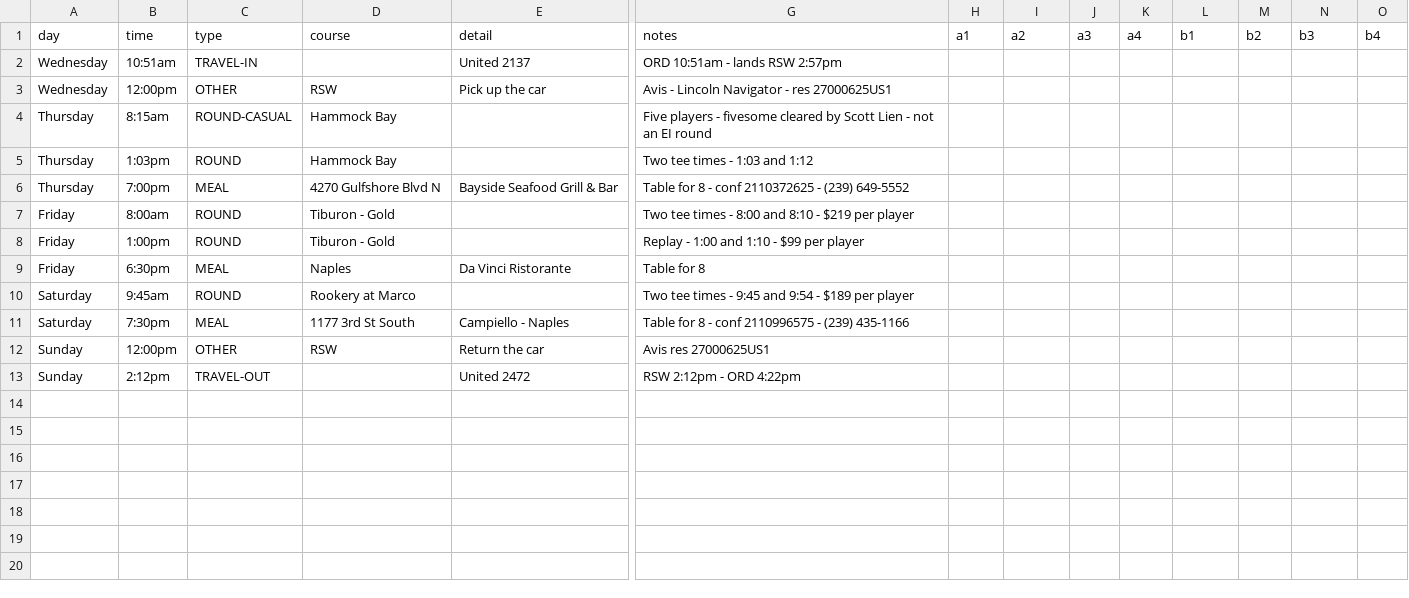
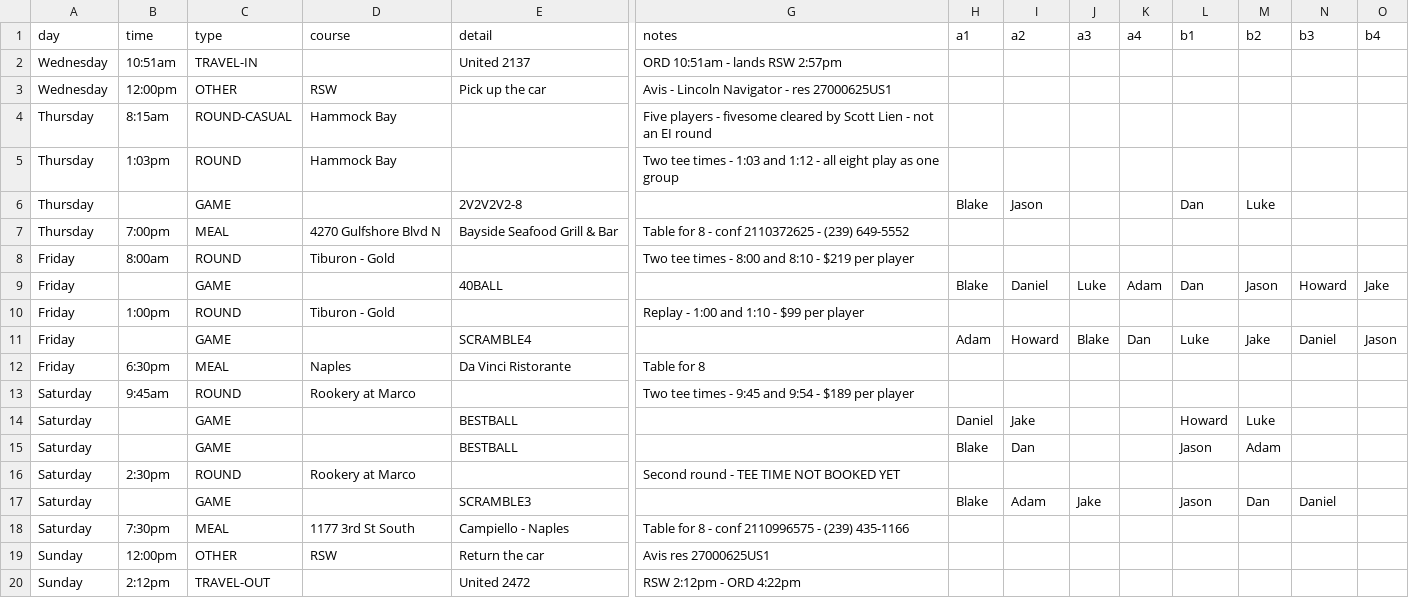
Before and after one commit to bjeisenberg11/Ei-app, a CSV file: ei-2026-schedule.csv, drawn as a sheet; only a part is shown, gaps mark what is left out; rows hold the shown columns only; the diff names each change by its address in the sheet, - before the commit and + after, or states it on an @@ line.

```diff
--- a/ei-2026-schedule.csv
+++ b/ei-2026-schedule.csv
-G5 (notes): Two tee times - 1:03 and 1:12
+G5 (notes): Two tee times - 1:03 and 1:12 - all eight play as one group
+row 6: Thursday |  | GAME |  | 2V2V2V2-8 |  | Blake | Jason |  |  | Dan | Luke
+row 9: Friday |  | GAME |  | 40BALL |  | Blake | Daniel | Luke | Adam | Dan | Jason | Howard | Jake
+row 11: Friday |  | GAME |  | SCRAMBLE4 |  | Adam | Howard | Blake | Dan | Luke | Jake | Daniel | Jason
+row 14: Saturday |  | GAME |  | BESTBALL |  | Daniel | Jake |  |  | Howard | Luke
+row 15: Saturday |  | GAME |  | BESTBALL |  | Blake | Dan |  |  | Jason | Adam
+row 16: Saturday | 2:30pm | ROUND | Rookery at Marco |  | Second round - TEE TIME NOT BOOKED YET
+row 17: Saturday |  | GAME |  | SCRAMBLE3 |  | Blake | Adam | Jake |  | Jason | Dan | Daniel
```
Also changed, not shown: 2 other files.
